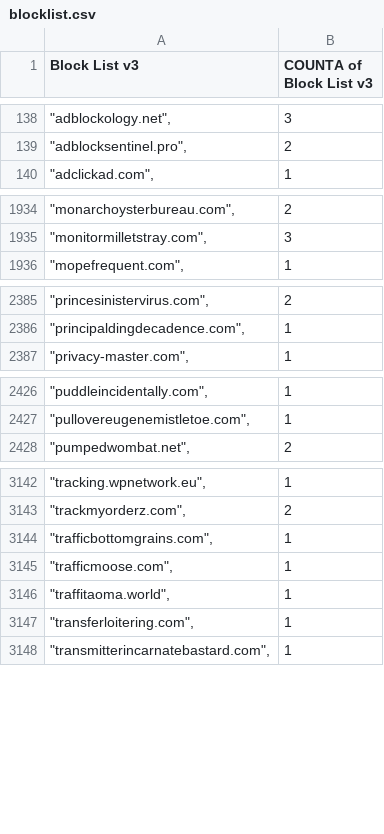
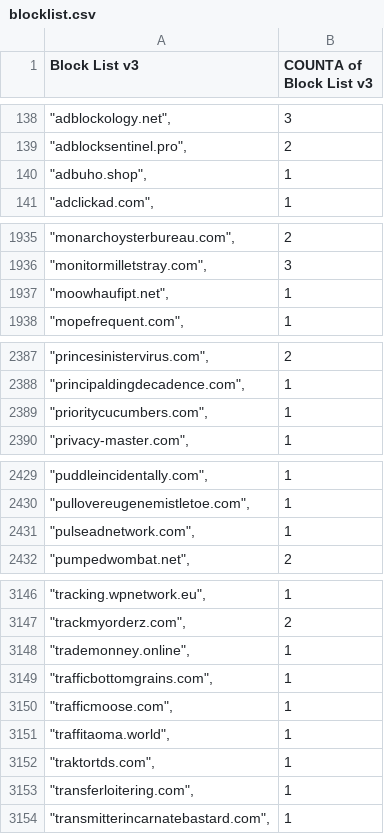
Before and after one commit to meganerasam/blocklist, a CSV file: blocklist.csv, drawn as a sheet; only a part is shown, gaps mark what is left out; the diff covers the shown part only.

```diff
--- a/blocklist.csv
+++ b/blocklist.csv
@@ -139,2 +139,3 @@ Block List v3,COUNTA of Block List v3
 """adblocksentinel.pro"",",2
+"""adbuho.shop"",",1
 """adclickad.com"",",1
@@ -1935,2 +1936,3 @@ Block List v3,COUNTA of Block List v3
 """monitormilletstray.com"",",3
+"""moowhaufipt.net"",",1
 """mopefrequent.com"",",1
@@ -2386,2 +2388,3 @@ Block List v3,COUNTA of Block List v3
 """principaldingdecadence.com"",",1
+"""prioritycucumbers.com"",",1
 """privacy-master.com"",",1
@@ -2427,2 +2430,3 @@ Block List v3,COUNTA of Block List v3
 """pullovereugenemistletoe.com"",",1
+"""pulseadnetwork.com"",",1
 """pumpedwombat.net"",",2
@@ -3143,2 +3147,3 @@ Block List v3,COUNTA of Block List v3
 """trackmyorderz.com"",",2
+"""trademonney.online"",",1
 """trafficbottomgrains.com"",",1
@@ -3146,2 +3151,3 @@ Block List v3,COUNTA of Block List v3
 """traffitaoma.world"",",1
+"""traktortds.com"",",1
 """transferloitering.com"",",1
```
Also changed, not shown: 2 added rows and 2 edited cells elsewhere in this file.
